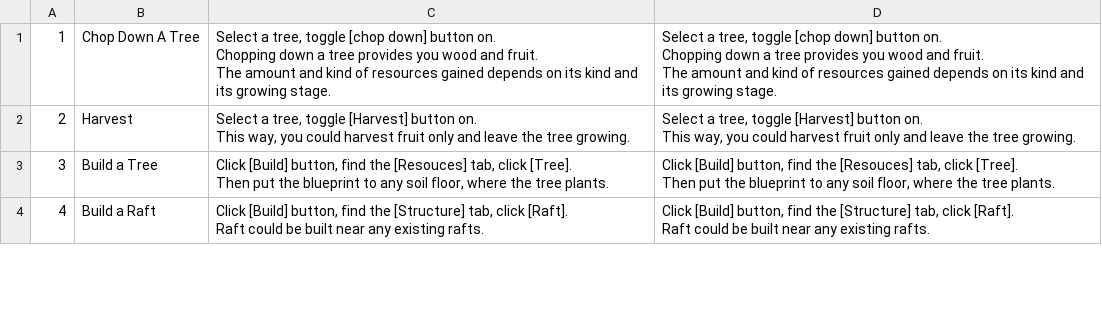
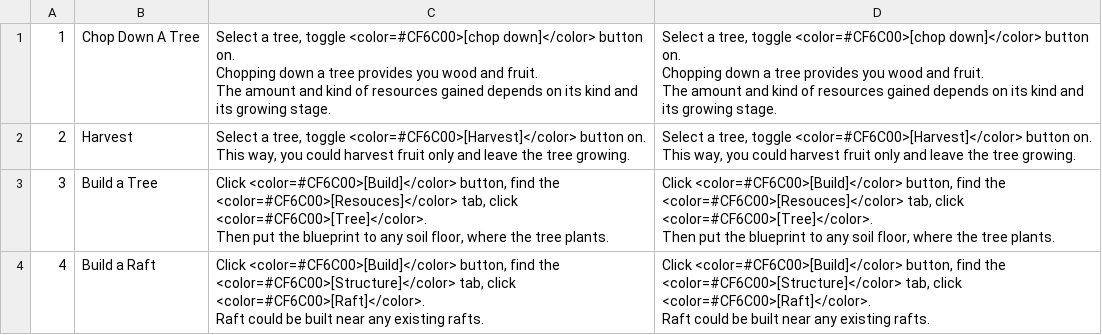
Before and after one commit to justusgamelab2016/LW-translation, a CSV file: language/eng/GuideConfig.csv, drawn as a sheet; only a part is shown; the diff covers the shown part only.

```diff
--- a/language/eng/GuideConfig.csv
+++ b/language/eng/GuideConfig.csv
@@ -1,14 +1,14 @@
-1,Chop Down A Tree,"Select a tree, toggle [chop down] button on.
-Chopping down a tree provides you wood and fruit.
-The amount and kind of resources gained depends on its kind and its growing stage.","Select a tree, toggle [chop down] button on.
-Chopping down a tree provides you wood and fruit.
-The amount and kind of resources gained depends on its kind and its growing stage."
-2,Harvest,"Select a tree, toggle [Harvest] button on.
-This way, you could harvest fruit only and leave the tree growing. ","Select a tree, toggle [Harvest] button on.
-This way, you could harvest fruit only and leave the tree growing. "
-3,Build a Tree,"Click [Build] button, find the [Resouces] tab, click [Tree].
-Then put the blueprint to any soil floor, where the tree plants.","Click [Build] button, find the [Resouces] tab, click [Tree].
-Then put the blueprint to any soil floor, where the tree plants."
-4,Build a Raft,"Click [Build] button, find the [Structure] tab, click [Raft].
-Raft could be built near any existing rafts.","Click [Build] button, find the [Structure] tab, click [Raft].
-Raft could be built near any existing rafts."
+1,Chop Down A Tree,"Select a tree, toggle <color=#CF6C00>[chop down]</color> button on.
+Chopping down a tree provides you wood and fruit.
+The amount and kind of resources gained depends on its kind and its growing stage.","Select a tree, toggle <color=#CF6C00>[chop down]</color> button on.
+Chopping down a tree provides you wood and fruit.
+The amount and kind of resources gained depends on its kind and its growing stage."
+2,Harvest,"Select a tree, toggle <color=#CF6C00>[Harvest]</color> button on.
+This way, you could harvest fruit only and leave the tree growing. ","Select a tree, toggle <color=#CF6C00>[Harvest]</color> button on.
+This way, you could harvest fruit only and leave the tree growing. "
+3,Build a Tree,"Click <color=#CF6C00>[Build]</color> button, find the <color=#CF6C00>[Resouces]</color> tab, click <color=#CF6C00>[Tree]</color>.
+Then put the blueprint to any soil floor, where the tree plants.","Click <color=#CF6C00>[Build]</color> button, find the <color=#CF6C00>[Resouces]</color> tab, click <color=#CF6C00>[Tree]</color>.
+Then put the blueprint to any soil floor, where the tree plants."
+4,Build a Raft,"Click <color=#CF6C00>[Build]</color> button, find the <color=#CF6C00>[Structure]</color> tab, click <color=#CF6C00>[Raft]</color>.
+Raft could be built near any existing rafts.","Click <color=#CF6C00>[Build]</color> button, find the <color=#CF6C00>[Structure]</color> tab, click <color=#CF6C00>[Raft]</color>.
+Raft could be built near any existing rafts."
```
Also changed, not shown: 17 edited cells elsewhere in this file, language/br/ui_text.csv, language/fr/social.csv, 27 other files.
